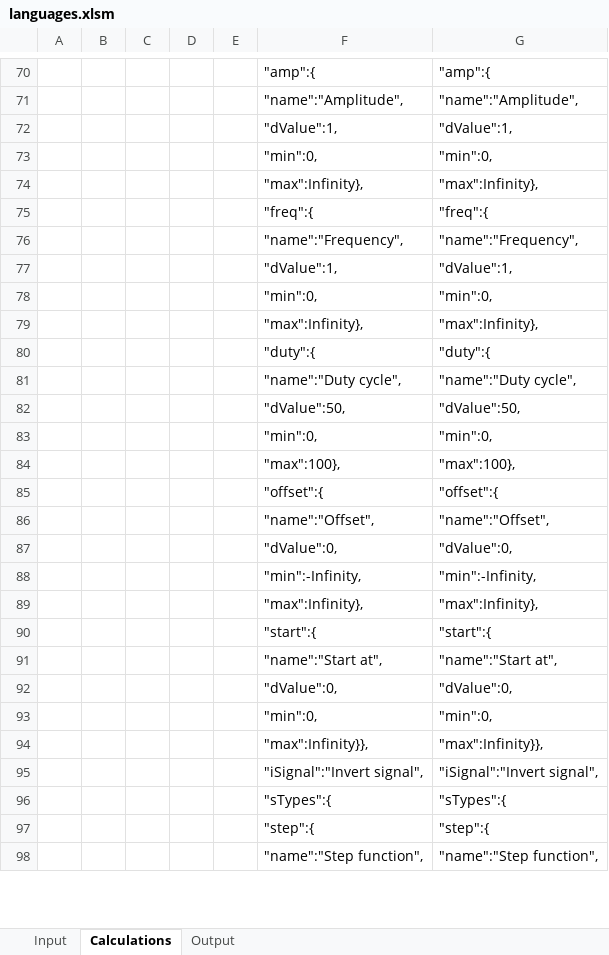
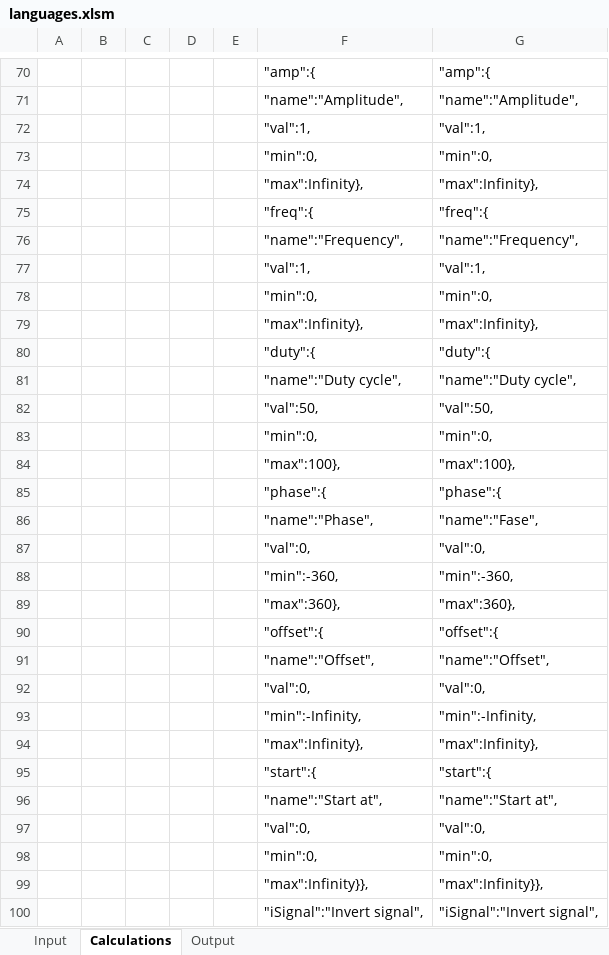
Before and after one commit to skgadi/CIT, an Excel workbook: docs/generators/languages.xlsm, sheet Calculations, drawn as a sheet; only a part is shown, gaps mark what is left out; the shorter side is filled out with more unchanged rows; values as stored, in another font and other column widths than the file's, no borders; removed rows and columns are numbered as before the commit, all else as after; the diff covers the shown part only; the diff names each change by its address in the sheet, - before the commit and + after, or states it on an @@ line.

```diff
--- a/docs/generators/languages.xlsm (sheet Calculations)
+++ b/docs/generators/languages.xlsm (sheet Calculations)
-row 72:  |  |  |  |  | "dValue":1, | "dValue":1,
+row 72:  |  |  |  |  | "val":1, | "val":1,
-row 77:  |  |  |  |  | "dValue":1, | "dValue":1,
+row 77:  |  |  |  |  | "val":1, | "val":1,
-row 82:  |  |  |  |  | "dValue":50, | "dValue":50,
+row 82:  |  |  |  |  | "val":50, | "val":50,
+row 85:  |  |  |  |  | "phase":{ | "phase":{
+row 86:  |  |  |  |  | "name":"Phase", | "name":"Fase",
+row 87:  |  |  |  |  | "val":0, | "val":0,
+row 88:  |  |  |  |  | "min":-360, | "min":-360,
+row 89:  |  |  |  |  | "max":360}, | "max":360},
-row 87:  |  |  |  |  | "dValue":0, | "dValue":0,
+row 92:  |  |  |  |  | "val":0, | "val":0,
-row 92:  |  |  |  |  | "dValue":0, | "dValue":0,
+row 97:  |  |  |  |  | "val":0, | "val":0,
```
Also changed, not shown: 5 added rows and 5 removed rows elsewhere in this sheet, sheet Input, sheet Output, formulas that keep their value, charts or pictures, 7 other files.
